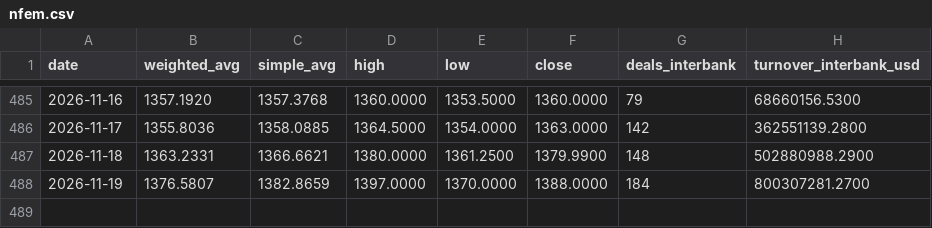
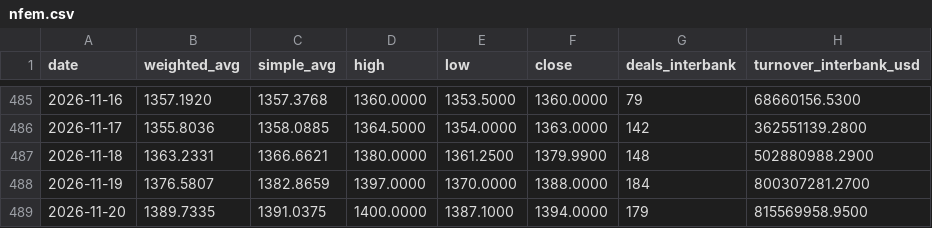
Before and after one commit to bukunmialuko/cbn-rates, a CSV file: data/nfem.csv, drawn as a sheet; only a part is shown, gaps mark what is left out; the diff names each change by its address in the sheet, - before the commit and + after, or states it on an @@ line.

```diff
--- a/data/nfem.csv
+++ b/data/nfem.csv
+row 489: 2026-11-20 | 1389.7335 | 1391.0375 | 1400.0000 | 1387.1000 | 1394.0000 | 179 | 815569958.9500
```
Also changed, not shown: 3 other files.
